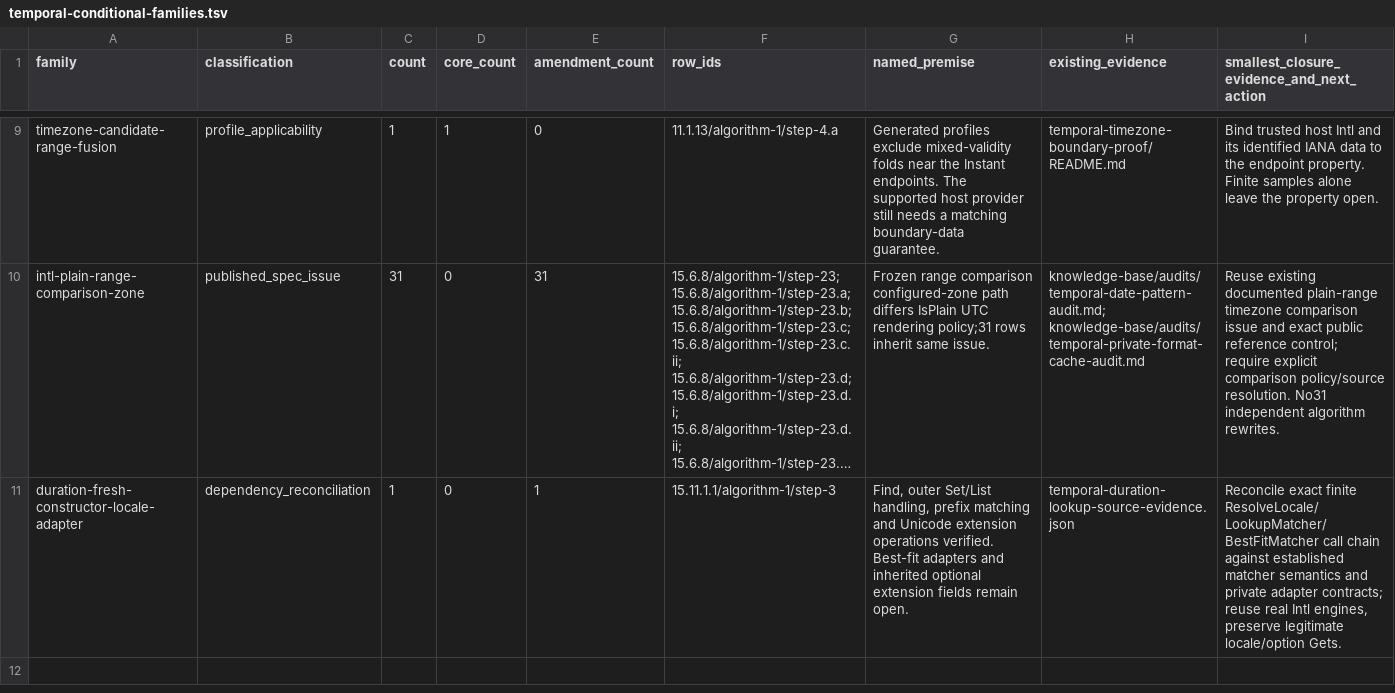
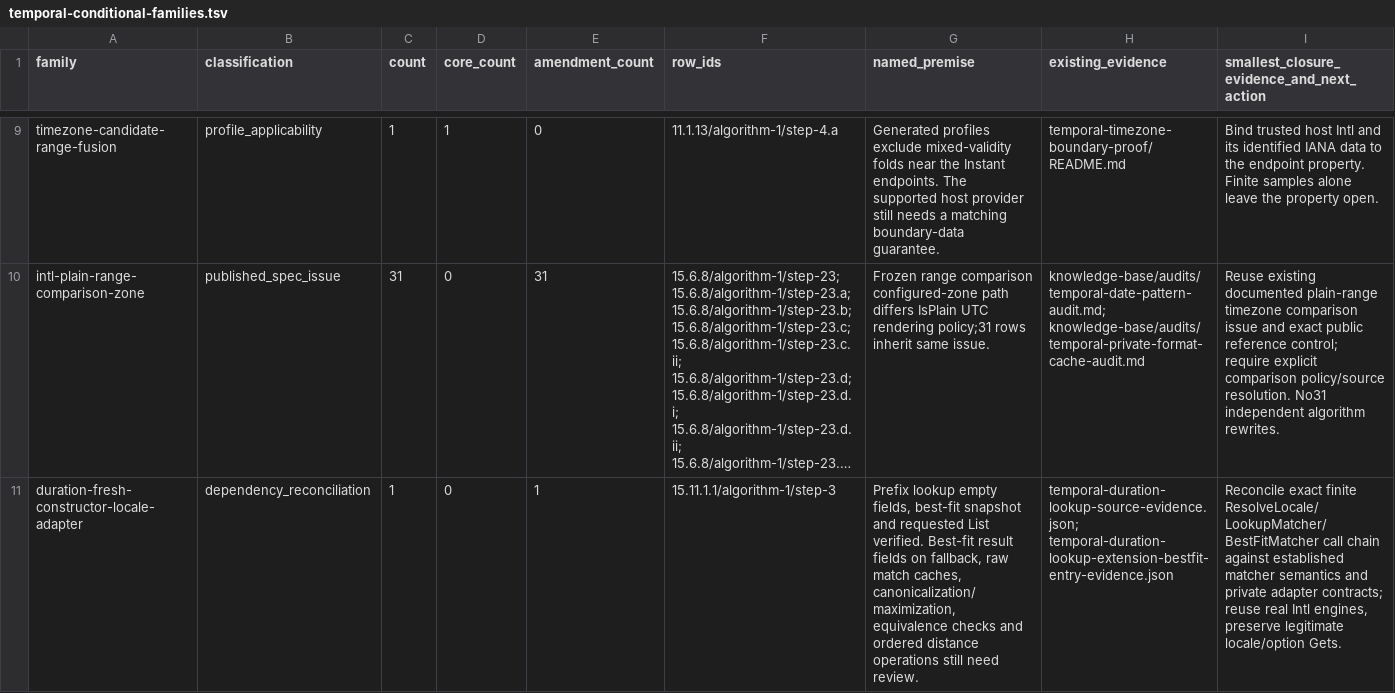
Before and after one commit to formatjs/formatjs, a TSV file: knowledge-base/audits/temporal-conditional-families.tsv, drawn as a sheet; only a part is shown, gaps mark what is left out; long unchanged cells end in …; the diff names each change by its address in the sheet, - before the commit and + after, or states it on an @@ line.

```diff
--- a/knowledge-base/audits/temporal-conditional-families.tsv
+++ b/knowledge-base/audits/temporal-conditional-families.tsv
-G11 (named_premise): Find, outer Set/List handling, prefix matching and Unicode extension operations verified. Best-fit adapters and inherited optional extension fields remain open.
+G11 (named_premise): Prefix lookup empty fields, best-fit snapshot and requested List verified. Best-fit result fields on fallback, raw match caches, canonicalization/maximization, equivalence checks and ordered distance operations still need review.
-H11 (existing_evidence): temporal-duration-lookup-source-evidence.json
+H11 (existing_evidence): temporal-duration-lookup-source-evidence.json; temporal-duration-lookup-extension-bestfit-entry-evidence.json
```
Also changed, not shown: knowledge-base/audits/temporal-helper-annotation-queue.tsv, knowledge-base/audits/temporal-helper-code-spec-map.tsv, 17 other files.
